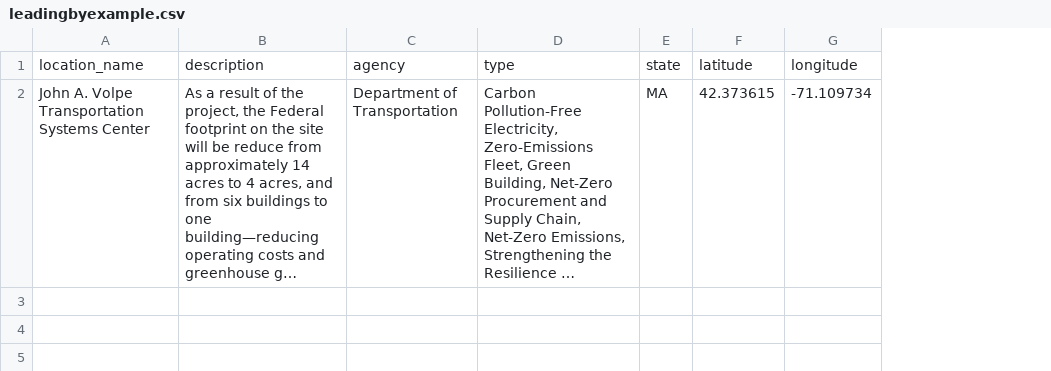
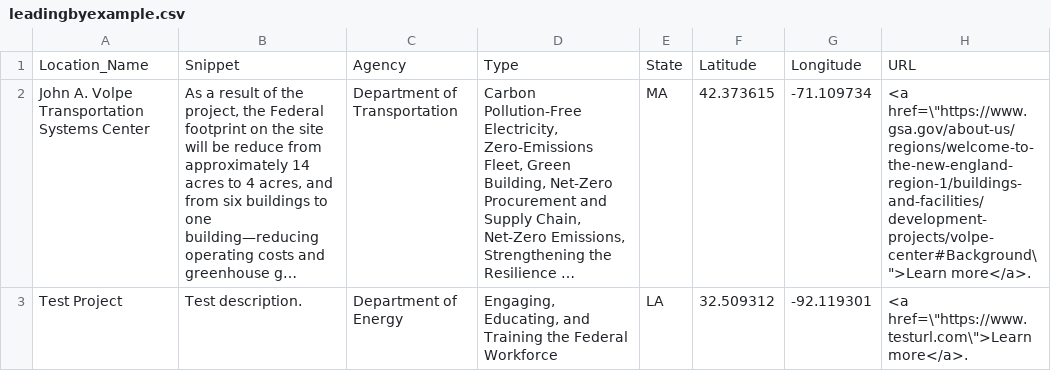
Before and after one commit to courtneyfieber/leadingbyexample, a CSV file: map/leadingbyexample.csv, drawn as a sheet; long unchanged cells end in …; removed rows and columns are numbered as before the commit, all else as after; the diff names each change by its address in the sheet, - before the commit and + after, or states it on an @@ line.

```diff
--- a/map/leadingbyexample.csv
+++ b/map/leadingbyexample.csv
+column H, row 2: <a href=\"https://www.gsa.gov/about-us/regions/welcome-to-the-new-england-region-1/buildings-and-facilities/development-projects/volpe-center#Background\">Learn more</a>.
-row 1: location_name | description | agency | type | state | latitude | longitude
+row 1: Location_Name | Snippet | Agency | Type | State | Latitude | Longitude | URL
+row 3: Test Project | Test description. | Department of Energy | Engaging, Educating, and Training the Federal Workforce | LA | 32.509312 | -92.119301 | <a href=\"https://www.testurl.com\">Learn more</a>.
```
Also changed, not shown: 3 other files.
